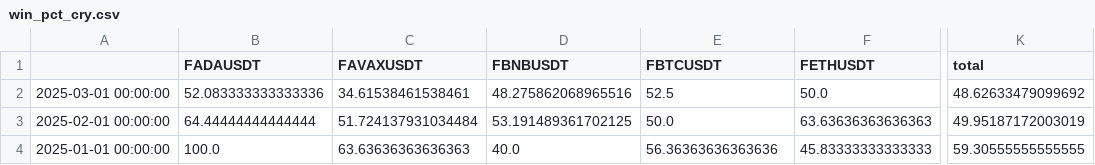
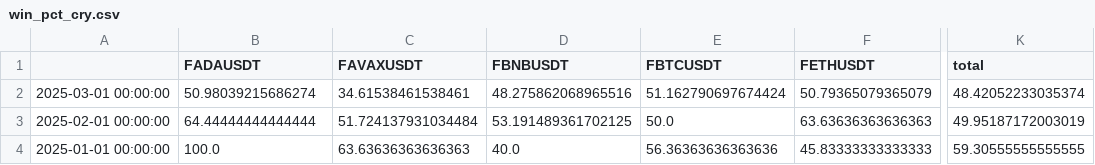
Before and after one commit to speedlab1/speedlab_monitoring, a CSV file: src/data/win_pct_cry.csv, drawn as a sheet; only a part is shown, gaps mark what is left out; the diff names each change by its address in the sheet, - before the commit and + after, or states it on an @@ line.

```diff
--- a/src/data/win_pct_cry.csv
+++ b/src/data/win_pct_cry.csv
-B2 (FADAUSDT): 52.083333333333336
+B2 (FADAUSDT): 50.98039215686274
-E2 (FBTCUSDT): 52.5
+E2 (FBTCUSDT): 51.162790697674424
-F2 (FETHUSDT): 50.0
+F2 (FETHUSDT): 50.79365079365079
-K2 (total): 48.62633479099692
+K2 (total): 48.42052233035374
```
Also changed, not shown: src/data/current_sto.csv, src/data/summary_table.csv, 22 other files.
